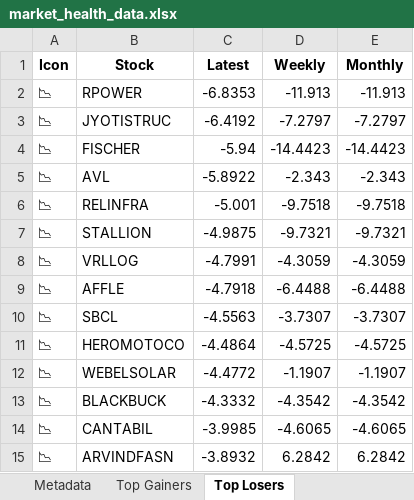
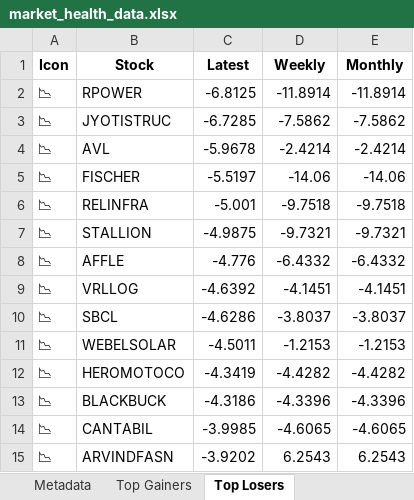
Before and after one commit to twyvernss/market-health-data, an Excel workbook: market_health_data.xlsx, sheet Top Losers, drawn as a sheet; only a part is shown; values as stored, in another font and other column widths than the file's, no borders; removed rows and columns are numbered as before the commit, all else as after; the diff covers the shown part only; the diff names each change by its address in the sheet, - before the commit and + after, or states it on an @@ line.

```diff
--- a/market_health_data.xlsx (sheet Top Losers)
+++ b/market_health_data.xlsx (sheet Top Losers)
-C2 (Latest): -6.8353
+C2 (Latest): -6.8125
-D2 (Weekly): -11.913
+D2 (Weekly): -11.8914
-E2 (Monthly): -11.913
+E2 (Monthly): -11.8914
-C3 (Latest): -6.4192
+C3 (Latest): -6.7285
-D3 (Weekly): -7.2797
+D3 (Weekly): -7.5862
-E3 (Monthly): -7.2797
+E3 (Monthly): -7.5862
-row 4: 📉 | FISCHER | -5.94 | -14.4423 | -14.4423
-C4 (Latest): -5.8922
+C4 (Latest): -5.9678
-D4 (Weekly): -2.343
+D4 (Weekly): -2.4214
-E4 (Monthly): -2.343
+E4 (Monthly): -2.4214
+row 5: 📉 | FISCHER | -5.5197 | -14.06 | -14.06
-row 8: 📉 | VRLLOG | -4.7991 | -4.3059 | -4.3059
-C8 (Latest): -4.7918
+C8 (Latest): -4.776
-D8 (Weekly): -6.4488
+D8 (Weekly): -6.4332
-E8 (Monthly): -6.4488
+E8 (Monthly): -6.4332
+row 9: 📉 | VRLLOG | -4.6392 | -4.1451 | -4.1451
-C10 (Latest): -4.5563
+C10 (Latest): -4.6286
-D10 (Weekly): -3.7307
+D10 (Weekly): -3.8037
-E10 (Monthly): -3.7307
+E10 (Monthly): -3.8037
-row 11: 📉 | HEROMOTOCO | -4.4864 | -4.5725 | -4.5725
-C11 (Latest): -4.4772
+C11 (Latest): -4.5011
-D11 (Weekly): -1.1907
+D11 (Weekly): -1.2153
-E11 (Monthly): -1.1907
+E11 (Monthly): -1.2153
+row 12: 📉 | HEROMOTOCO | -4.3419 | -4.4282 | -4.4282
-C13 (Latest): -4.3332
+C13 (Latest): -4.3186
-D13 (Weekly): -4.3542
+D13 (Weekly): -4.3396
-E13 (Monthly): -4.3542
+E13 (Monthly): -4.3396
-C15 (Latest): -3.8932
+C15 (Latest): -3.9202
-D15 (Weekly): 6.2842
+D15 (Weekly): 6.2543
-E15 (Monthly): 6.2842
+E15 (Monthly): 6.2543
```
Also changed, not shown: 29 added rows, 29 removed rows and 54 edited cells elsewhere in this sheet, sheet Industry Analysis, sheet Top Gainers, sheet 1 Month Performance, sheet 2 Week Return, sheet Stock List, sheet 1 Year Return, 2 more sheets.
